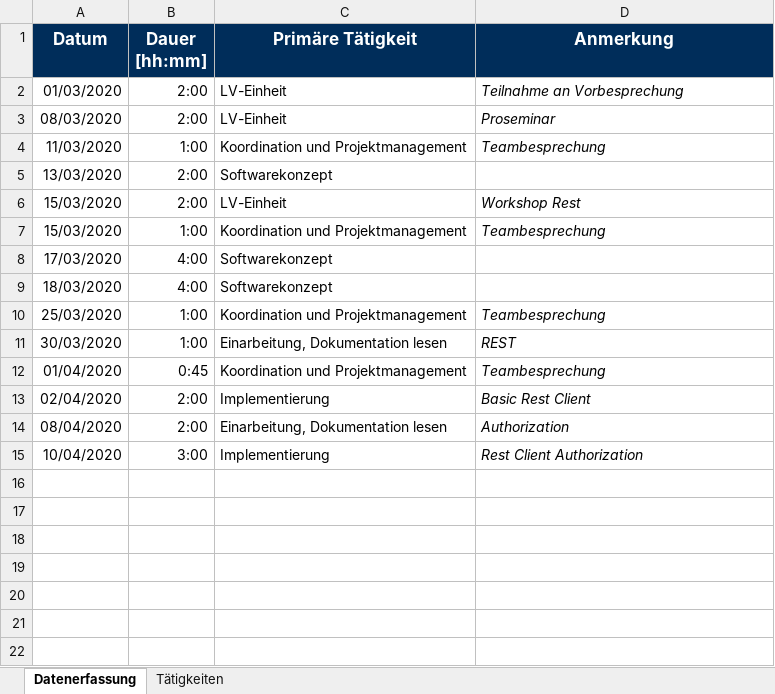
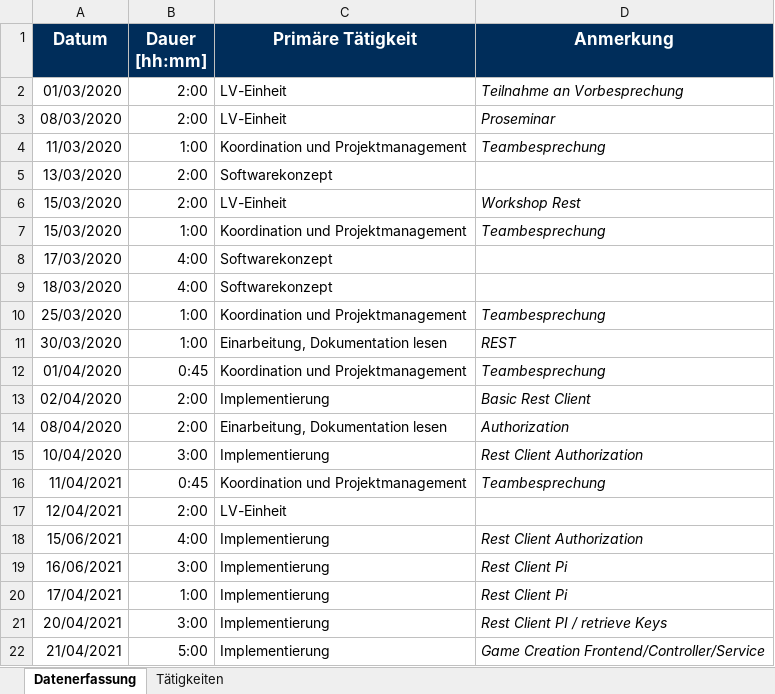
Before and after one commit to merasz/softwareEngineeringProject, an Excel workbook: documents/zeitaufzeichnung/maximilian_heine-Zeitaufzeichnung.xlsx, sheet Datenerfassung, drawn as a sheet; values as stored, in another font and other column widths than the file's, no borders; the diff names each change by its address in the sheet, - before the commit and + after, or states it on an @@ line.

Commit message:
zeitaufzeichnung

```diff
--- a/documents/zeitaufzeichnung/maximilian_heine-Zeitaufzeichnung.xlsx (sheet Datenerfassung)
+++ b/documents/zeitaufzeichnung/maximilian_heine-Zeitaufzeichnung.xlsx (sheet Datenerfassung)
+row 16: 11/04/2021 | 0:45 | Koordination und Projektmanagement | Teambesprechung
+row 17: 12/04/2021 | 2:00 | LV-Einheit
+row 18: 15/06/2021 | 4:00 | Implementierung | Rest Client Authorization
+row 19: 16/06/2021 | 3:00 | Implementierung | Rest Client Pi
+row 20: 17/04/2021 | 1:00 | Implementierung | Rest Client Pi
+row 21: 20/04/2021 | 3:00 | Implementierung | Rest Client PI / retrieve Keys
+row 22: 21/04/2021 | 5:00 | Implementierung | Game Creation Frontend/Controller/Service
```
